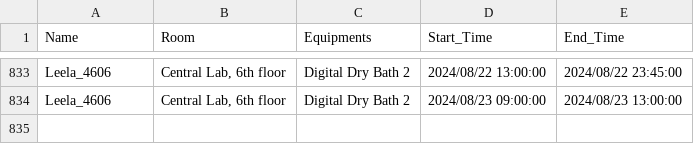
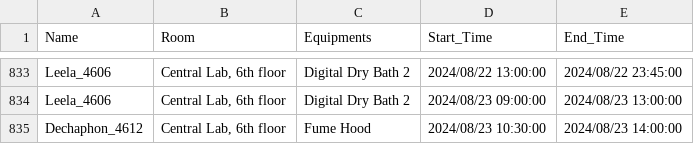
Before and after one commit to dhruv0767/Lab-Equipments_Reservation, a CSV file: non_pcr_data.csv, drawn as a sheet; only a part is shown, gaps mark what is left out; the diff names each change by its address in the sheet, - before the commit and + after, or states it on an @@ line.

Commit message:
Update non_pcr_data.csv

```diff
--- a/non_pcr_data.csv
+++ b/non_pcr_data.csv
+row 835: Dechaphon_4612 | Central Lab, 6th floor | Fume Hood | 2024/08/23 10:30:00 | 2024/08/23 14:00:00
```
